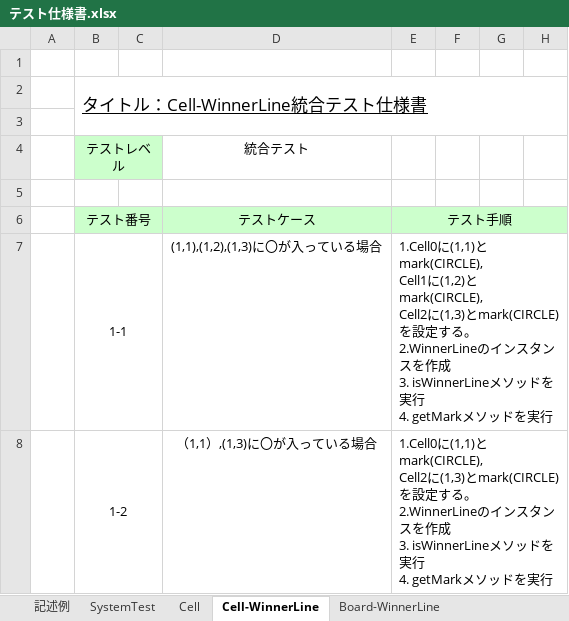
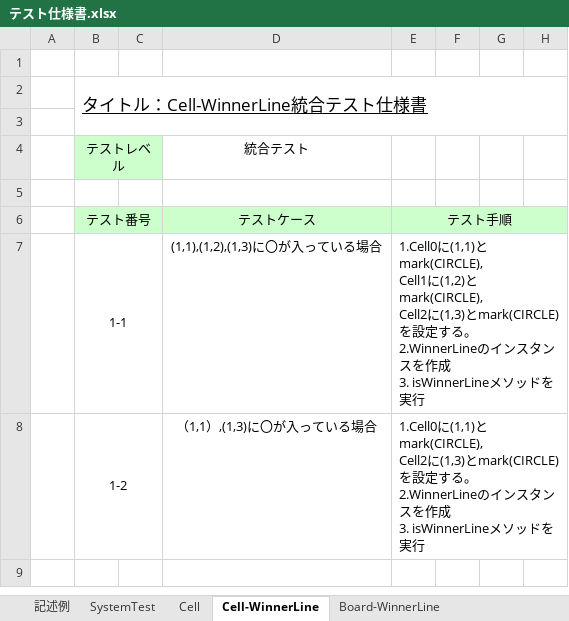
Before and after one commit to lim-nari/13_HJHK, an Excel workbook: テスト仕様書.xlsx, sheet Cell-WinnerLine, drawn as a sheet; only a part is shown; values as stored, in another font and other column widths than the file's, no borders; ↵ is a line break in a cell; the diff names each change by its address in the sheet, - before the commit and + after, or states it on an @@ line.

```diff
--- a/テスト仕様書.xlsx (sheet Cell-WinnerLine)
+++ b/テスト仕様書.xlsx (sheet Cell-WinnerLine)
-E7: …実行 ↵ 4. getMarkメソッドを実行
+E7: …実行
-E8: …実行 ↵ 4. getMarkメソッドを実行
+E8: …実行
```
Also changed, not shown: sheet Sanmokunarabe-Board-Cell, sheet Board-WinnerLine.
